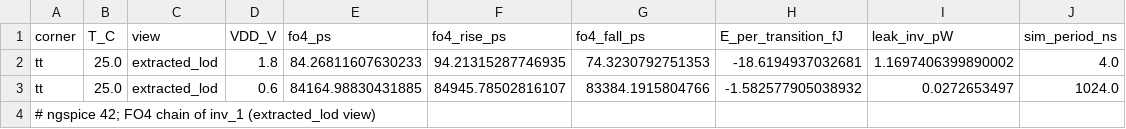
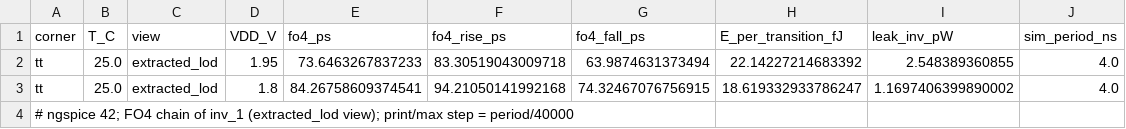
Before and after one commit to MithunVimalan/UG_TRANS_CAL, a CSV file: results/spice/vdd_sweep_tt_25C.csv, drawn as a sheet.

```diff
--- a/results/spice/vdd_sweep_tt_25C.csv
+++ b/results/spice/vdd_sweep_tt_25C.csv
@@ -1,4 +1,4 @@
 corner,T_C,view,VDD_V,fo4_ps,fo4_rise_ps,fo4_fall_ps,E_per_transition_fJ,leak_inv_pW,sim_period_ns
-tt,25.0,extracted_lod,1.8,84.26811607630233,94.21315287746935,74.3230792751353,-18.6194937032681,1.1697406399890002,4.0
-tt,25.0,extracted_lod,0.6,84164.98830431885,84945.78502816107,83384.1915804766,-1.582577905038932,0.0272653497,1024.0
-# ngspice 42; FO4 chain of inv_1 (extracted_lod view)
+tt,25.0,extracted_lod,1.95,73.6463267837233,83.30519043009718,63.9874631373494,22.14227214683392,2.548389360855,4.0
+tt,25.0,extracted_lod,1.8,84.26758609374541,94.21050141992168,74.32467076756915,18.619332933786247,1.1697406399890002,4.0
+# ngspice 42; FO4 chain of inv_1 (extracted_lod view); print/max step = period/40000
```
Also changed, not shown: results/spice/multiplier_spice_summary_extracted_lod.csv, 9 other files.
